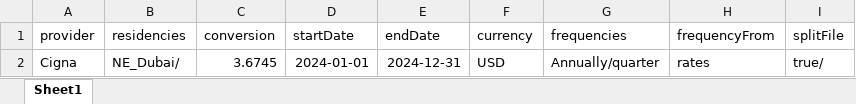
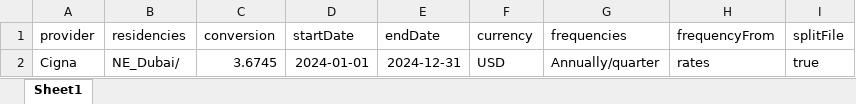
Before and after one commit to narinder123/saleslab_excel_parcel, an Excel workbook: Inputs/Cigna/info.xlsx, sheet Sheet1, drawn as a sheet; values as stored, in another font and other column widths than the file's, no borders; the diff names each change by its address in the sheet, - before the commit and + after, or states it on an @@ line.

```diff
--- a/Inputs/Cigna/info.xlsx (sheet Sheet1)
+++ b/Inputs/Cigna/info.xlsx (sheet Sheet1)
-I2 (splitFile): true/
+I2 (splitFile): true
```
Also changed, not shown: 8 other files.
